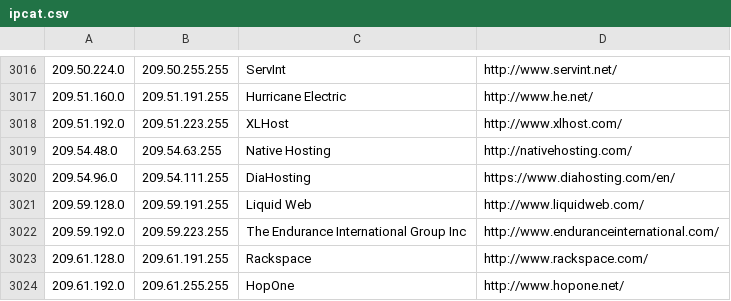
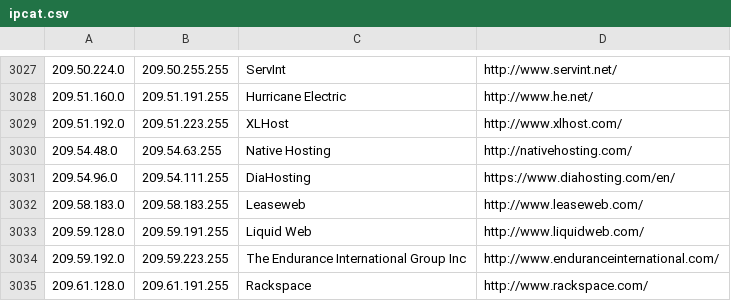
Before and after one commit to TeaSpeak/TeaSpeak, a CSV file: default_files/geoloc/ipcat.csv, drawn as a sheet; only a part is shown, gaps mark what is left out; the shorter side is filled out with more unchanged rows; the diff covers the shown part only.

```diff
--- a/default_files/geoloc/ipcat.csv
+++ b/default_files/geoloc/ipcat.csv
@@ -3020,2 +3031,3 @@
 209.54.96.0,209.54.111.255,DiaHosting,https://www.diahosting.com/en/
+209.58.183.0,209.58.183.255,Leaseweb,http://www.leaseweb.com/
 209.59.128.0,209.59.191.255,Liquid Web,http://www.liquidweb.com/
```
Also changed, not shown: 11 added rows elsewhere in this file.
